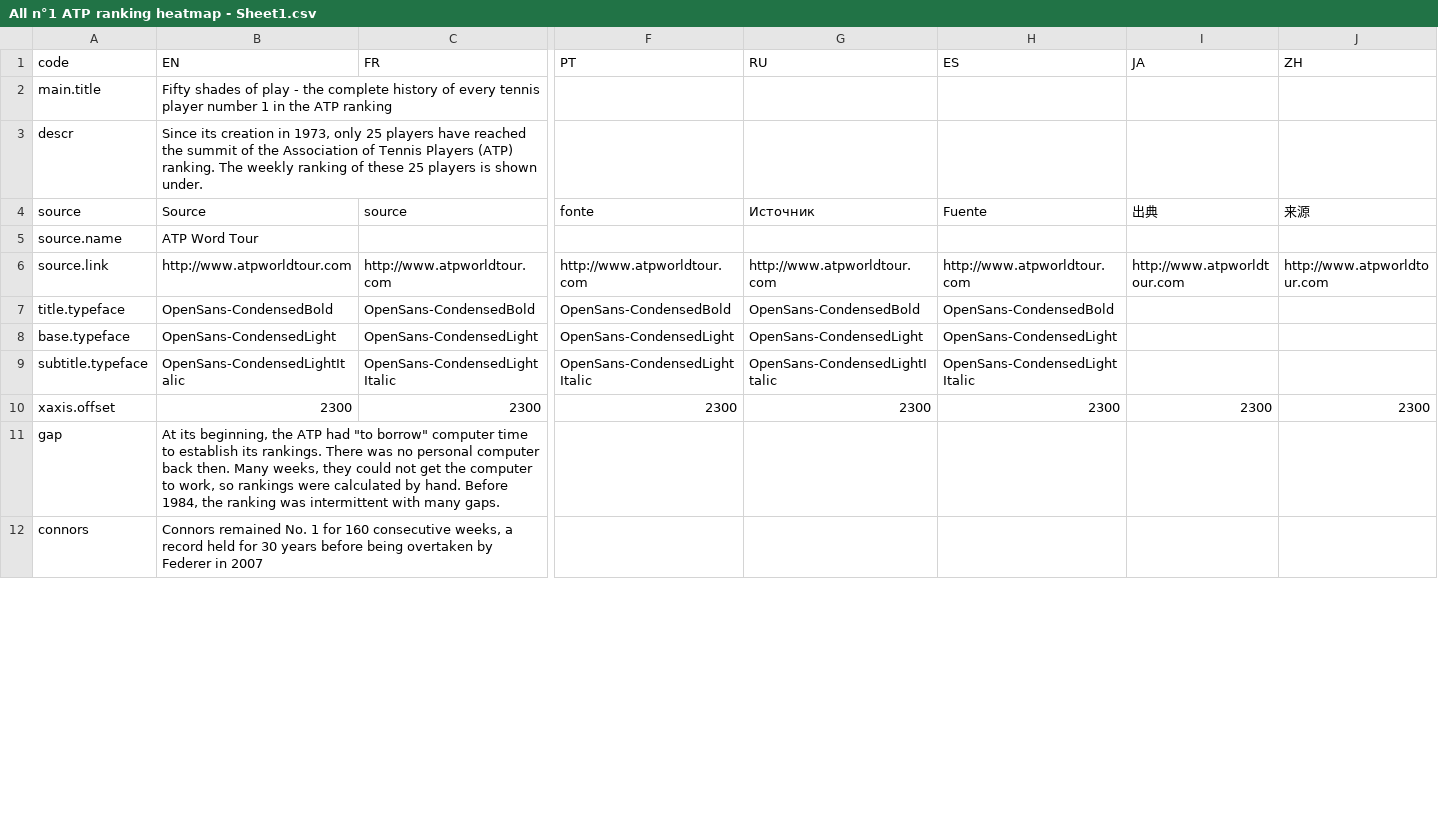
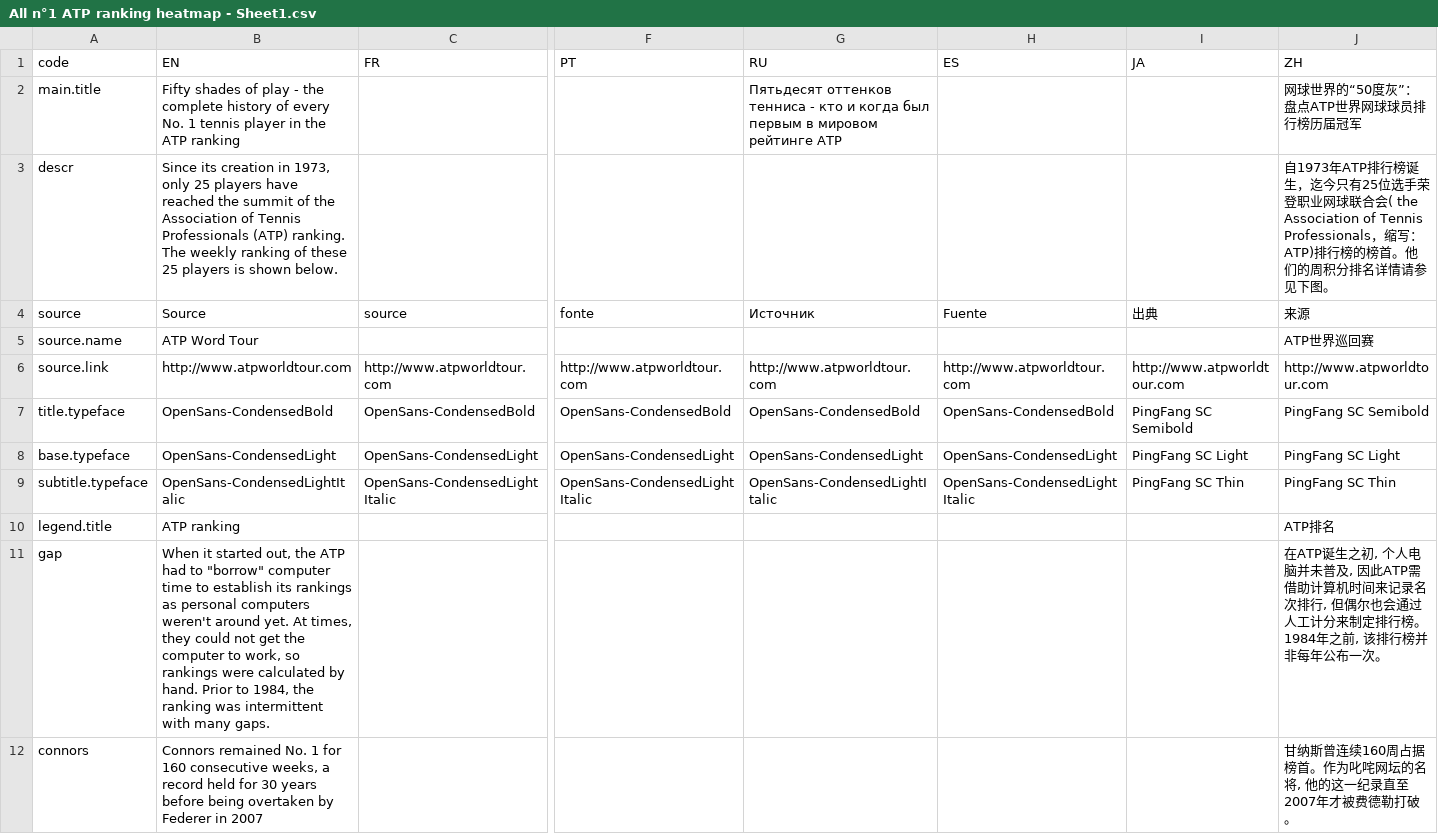
Before and after one commit to d-qn/2016_06_14_tennisATP, a CSV file: input/All n°1 ATP ranking heatmap - Sheet1.csv, drawn as a sheet; only a part is shown, gaps mark what is left out; removed rows and columns are numbered as before the commit, all else as after; rows hold the shown columns only; the diff covers the shown part only; the diff names each change by its address in the sheet, - before the commit and + after, or states it on an @@ line.

Commit message:
Heatmap code even more messy and with more parameters to deal with various languages quirks

```diff
--- a/input/All n°1 ATP ranking heatmap - Sheet1.csv
+++ b/input/All n°1 ATP ranking heatmap - Sheet1.csv
-B2 (EN): …of every tennis player number 1 in the…
+B2 (EN): …of every No. 1 tennis player in the…
-G2 (RU): (empty)
+G2 (RU): Пятьдесят оттенков тенниса - кто и когда был первым в мировом рейтинге ATP
-J2 (ZH): (empty)
+J2 (ZH): 网球世界的“50度灰”：盘点ATP世界网球球员排行榜历届冠军
-B3 (EN): …of Tennis Players (ATP) ranking. The weekly ranking of these 25 players is shown under.
+B3 (EN): …of Tennis Professionals (ATP) ranking. The weekly ranking of these 25 players is shown below.
-J3 (ZH): (empty)
+J3 (ZH): 自1973年ATP排行榜诞生，迄今只有25位选手荣登职业网球联合会( the Association of Tennis Professionals，缩写：ATP)排行榜的榜首。他们的周积分排名详情请参见下图。
-J5 (ZH): (empty)
+J5 (ZH): ATP世界巡回赛
-I7 (JA): (empty)
+I7 (JA): PingFang SC Semibold
-J7 (ZH): (empty)
+J7 (ZH): PingFang SC Semibold
-I8 (JA): (empty)
+I8 (JA): PingFang SC Light
-J8 (ZH): (empty)
+J8 (ZH): PingFang SC Light
-I9 (JA): (empty)
+I9 (JA): PingFang SC Thin
-J9 (ZH): (empty)
+J9 (ZH): PingFang SC Thin
-row 10: xaxis.offset | 2300 | 2300 | 2300 | 2300 | 2300 | 2300 | 2300
+row 10: legend.title | ATP ranking |  |  |  |  |  | ATP排名
-B11 (EN): At its beginning, the ATP had "to borrow" computer time to establish its rankings. There was no personal computer back then. Many weeks, they could not get the computer to work, so rankings were calculated by hand. Before 1984, the…
+B11 (EN): When it started out, the ATP had to "borrow" computer time to establish its rankings as personal computers weren't around yet. At times, they could not get the computer to work, so rankings were calculated by hand. Prior to 1984, the…
-J11 (ZH): (empty)
+J11 (ZH): 在ATP诞生之初, 个人电脑并未普及, 因此ATP需借助计算机时间来记录名次排行, 但偶尔也会通过人工计分来制定排行榜。 1984年之前, 该排行榜并非每年公布一次。
-J12 (ZH): (empty)
+J12 (ZH): 甘纳斯曾连续160周占据榜首。作为叱咤网坛的名将, 他的这一纪录直至2007年才被费德勒打破。
```
Also changed, not shown: 4 added rows and 33 edited cells elsewhere in this file, 5 other files.
